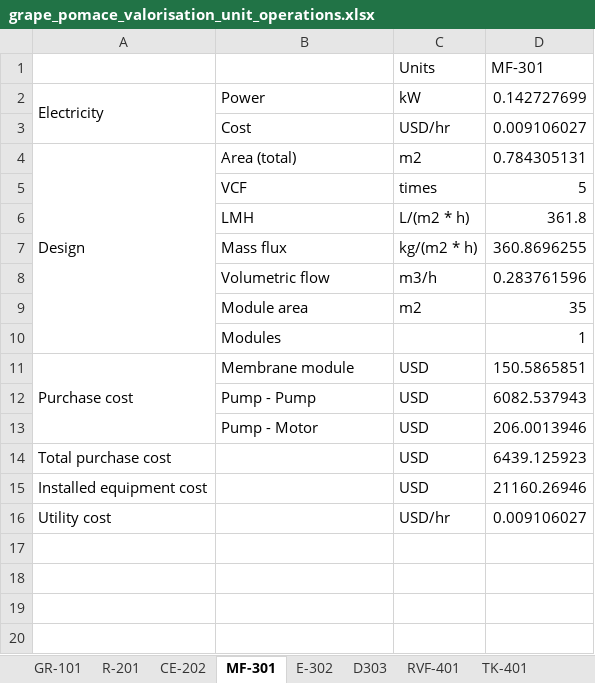
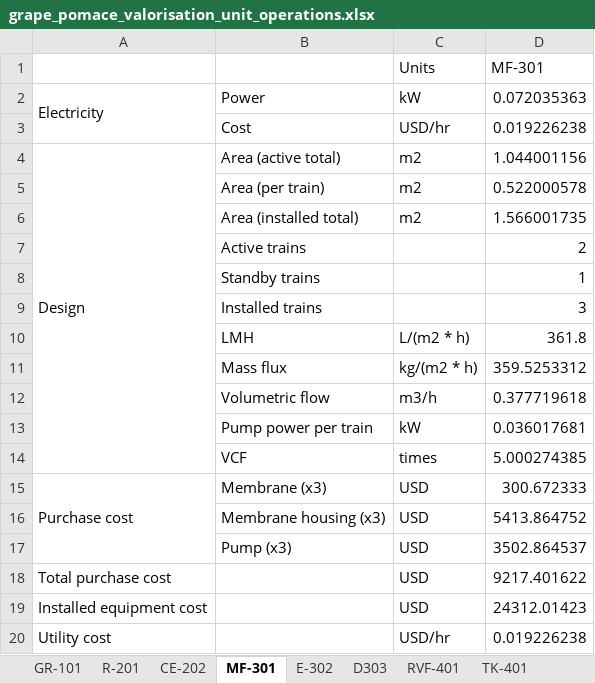
Before and after one commit to IsaacLeis/analysis-of-grape-pomace-valorisation, an Excel workbook: results/grape_pomace_valorisation_unit_operations.xlsx, sheet MF-301, drawn as a sheet; values as stored, in another font and other column widths than the file's, no borders; removed rows and columns are numbered as before the commit, all else as after; the diff names each change by its address in the sheet, - before the commit and + after, or states it on an @@ line.

```diff
--- a/results/grape_pomace_valorisation_unit_operations.xlsx (sheet MF-301)
+++ b/results/grape_pomace_valorisation_unit_operations.xlsx (sheet MF-301)
-D2 (MF-301): 0.142727699
+D2 (MF-301): 0.072035363
-D3 (MF-301): 0.009106027
+D3 (MF-301): 0.019226238
-B4: Area (total)
+B4: Area (active total)
-D4 (MF-301): 0.784305131
+D4 (MF-301): 1.044001156
-row 5:  | VCF | times | 5
+row 5:  | Area (per train) | m2 | 0.522000578
+row 6:  | Area (installed total) | m2 | 1.566001735
+row 7:  | Active trains |  | 2
+row 8:  | Standby trains |  | 1
+row 9:  | Installed trains |  | 3
-D11 (MF-301): 360.8696255
+D11 (MF-301): 359.5253312
-D12 (MF-301): 0.283761596
+D12 (MF-301): 0.377719618
-row 9:  | Module area | m2 | 35
-row 10:  | Modules |  | 1
+row 13:  | Pump power per train | kW | 0.036017681
+row 14:  | VCF | times | 5.000274385
-B15: Membrane module
+B15: Membrane (x3)
-D15 (MF-301): 150.5865851
+D15 (MF-301): 300.672333
-row 12:  | Pump - Pump | USD | 6082.537943
-row 13:  | Pump - Motor | USD | 206.0013946
+row 16:  | Membrane housing (x3) | USD | 5413.864752
+row 17:  | Pump (x3) | USD | 3502.864537
-D18 (MF-301): 6439.125923
+D18 (MF-301): 9217.401622
-D19 (MF-301): 21160.26946
+D19 (MF-301): 24312.01423
-D20 (MF-301): 0.009106027
+D20 (MF-301): 0.019226238
```
Also changed, not shown: sheet C-604, sheet E-302, sheet D303, sheet D-505, sheet P-602, sheet R-201, 12 more sheets, results/Grape_pomace_valorisation_cashflow.xlsx, results/grape_pomace_valorisation_mass_balance.xlsx, 22 other files.
